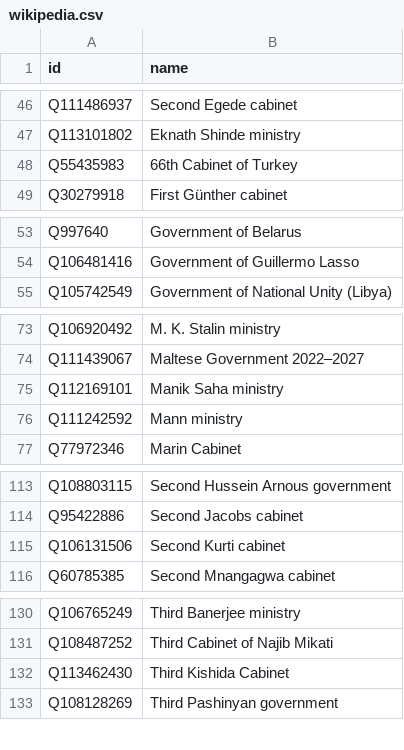
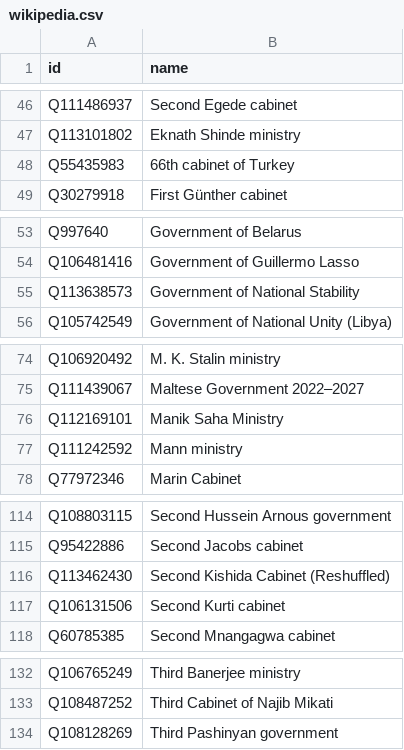
Before and after one commit to every-politician-scrapers/current-governments-enwiki, a CSV file: data/wikipedia.csv, drawn as a sheet; only a part is shown, gaps mark what is left out.

```diff
--- a/data/wikipedia.csv
+++ b/data/wikipedia.csv
@@ -47,3 +47,3 @@ Q111486937,Second Egede cabinet
 Q113101802,Eknath Shinde ministry
-Q55435983,66th Cabinet of Turkey
+Q55435983,66th cabinet of Turkey
 Q30279918,First Günther cabinet
@@ -54,2 +54,3 @@ Q997640,Government of Belarus
 Q106481416,Government of Guillermo Lasso
+Q113638573,Government of National Stability
 Q105742549,Government of National Unity (Libya)
@@ -74,3 +75,3 @@ Q106920492,M. K. Stalin ministry
 Q111439067,Maltese Government 2022–2027
-Q112169101,Manik Saha ministry
+Q112169101,Manik Saha Ministry
 Q111242592,Mann ministry
@@ -114,2 +115,3 @@ Q108803115,Second Hussein Arnous government
 Q95422886,Second Jacobs cabinet
+Q113462430,Second Kishida Cabinet (Reshuffled)
 Q106131506,Second Kurti cabinet
@@ -131,3 +133,2 @@ Q106765249,Third Banerjee ministry
 Q108487252,Third Cabinet of Najib Mikati
-Q113462430,Third Kishida Cabinet
 Q108128269,Third Pashinyan government
```
Also changed, not shown: data/wikidata.csv.
